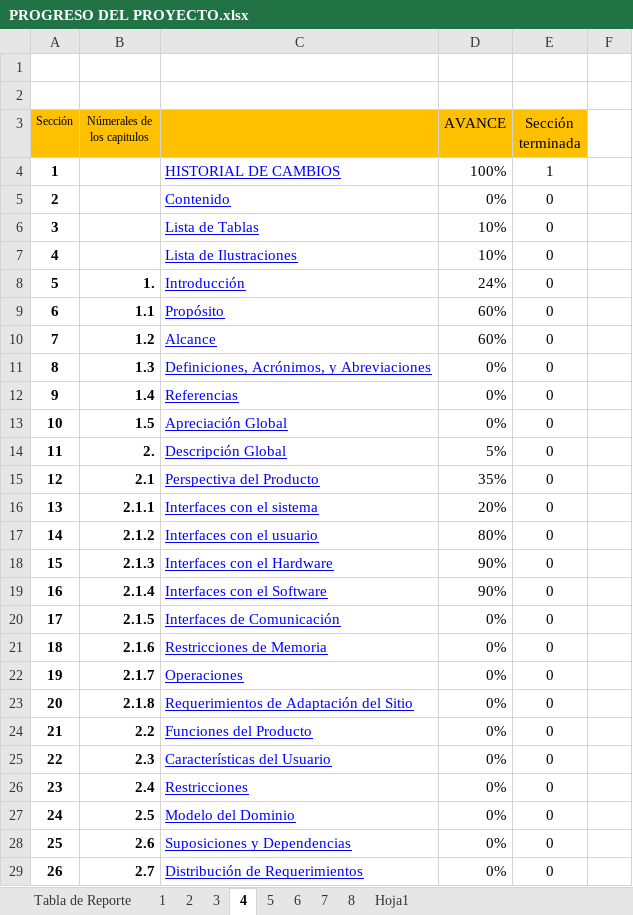
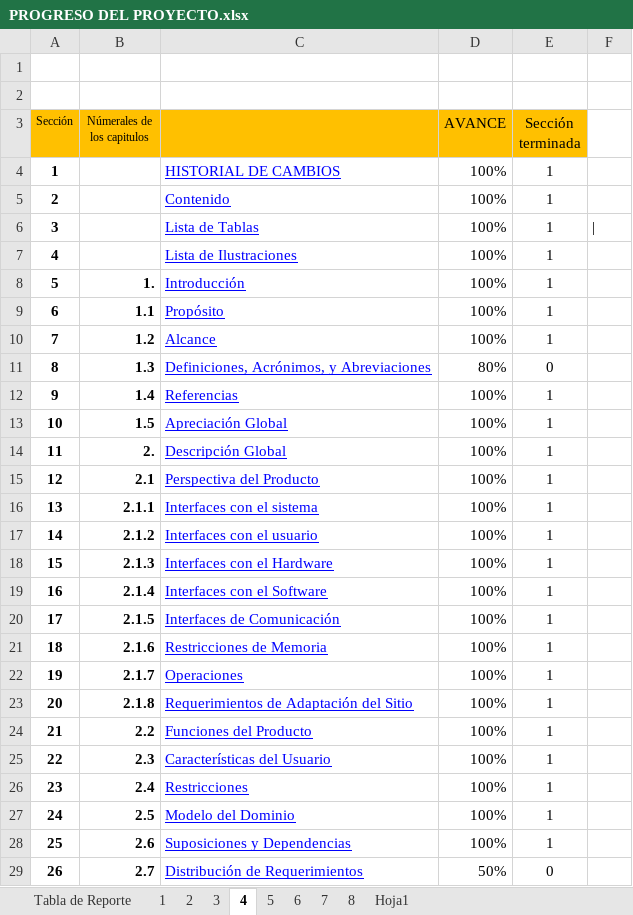
Before and after one commit to gtjemwa/ka2-proyect, an Excel workbook: Auditorias y asesoramientos/PROGRESO DEL PROYECTO.xlsx, sheet 4, drawn as a sheet; only a part is shown; values as stored, in another font and other column widths than the file's, no borders; the diff covers the shown part only; the diff names each change by its address in the sheet, - before the commit and + after, or states it on an @@ line.

```diff
--- a/Auditorias y asesoramientos/PROGRESO DEL PROYECTO.xlsx (sheet 4)
+++ b/Auditorias y asesoramientos/PROGRESO DEL PROYECTO.xlsx (sheet 4)
-D5 (AVANCE): 0%
+D5 (AVANCE): 100%
-E5:E10 (Sección terminada): 0
+E5:E10 (Sección terminada): 1
-D6:D7 (AVANCE): 10%
+D6:D7 (AVANCE): 100%
-F6: (empty)
+F6: |
-D8 (AVANCE): 24%
+D8 (AVANCE): 100%
-D9:D10 (AVANCE): 60%
+D9:D10 (AVANCE): 100%
-D11 (AVANCE): 0%
+D11 (AVANCE): 80%
-D12:D13 (AVANCE): 0%
+D12:D13 (AVANCE): 100%
-E12:E28 (Sección terminada): 0
+E12:E28 (Sección terminada): 1
-D14 (AVANCE): 5%
+D14 (AVANCE): 100%
-D15 (AVANCE): 35%
+D15 (AVANCE): 100%
-D16 (AVANCE): 20%
+D16 (AVANCE): 100%
-D17 (AVANCE): 80%
+D17 (AVANCE): 100%
-D18:D19 (AVANCE): 90%
+D18:D19 (AVANCE): 100%
-D20:D28 (AVANCE): 0%
+D20:D28 (AVANCE): 100%
-D29 (AVANCE): 0%
+D29 (AVANCE): 50%
```
Also changed, not shown: 1 added row, 1 removed row and 30 edited cells elsewhere in this sheet, sheet Tabla de Reporte, 1 other file.
